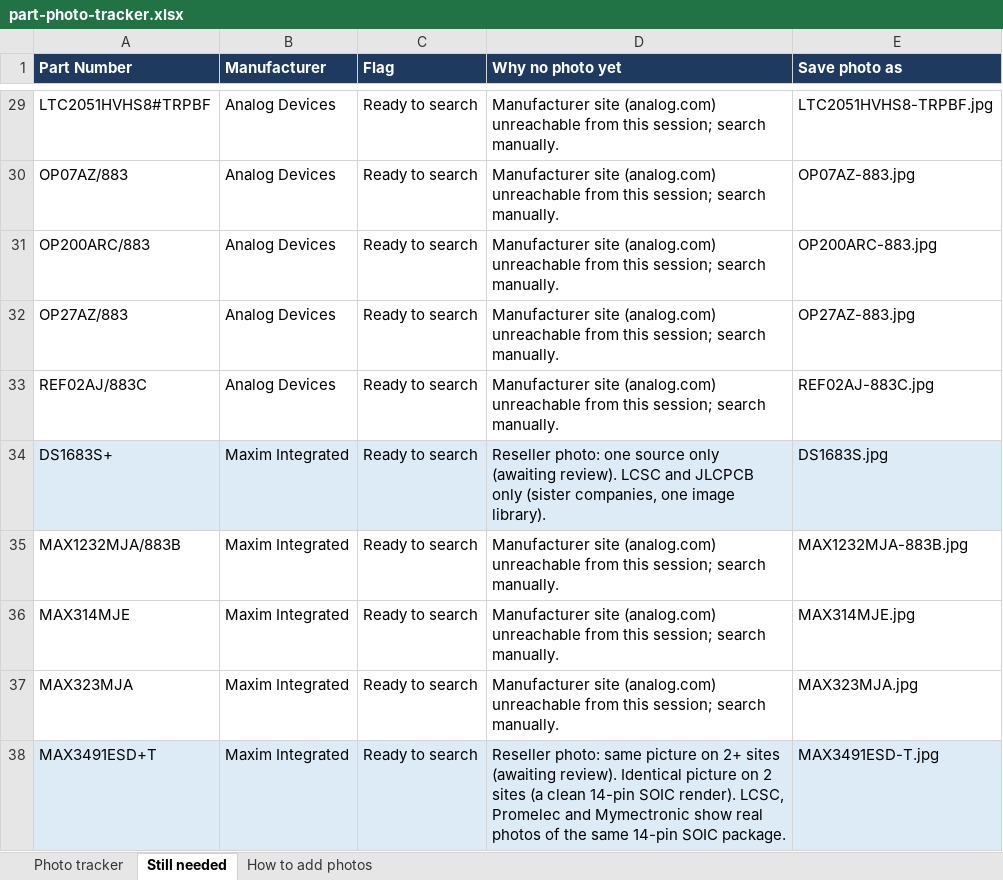
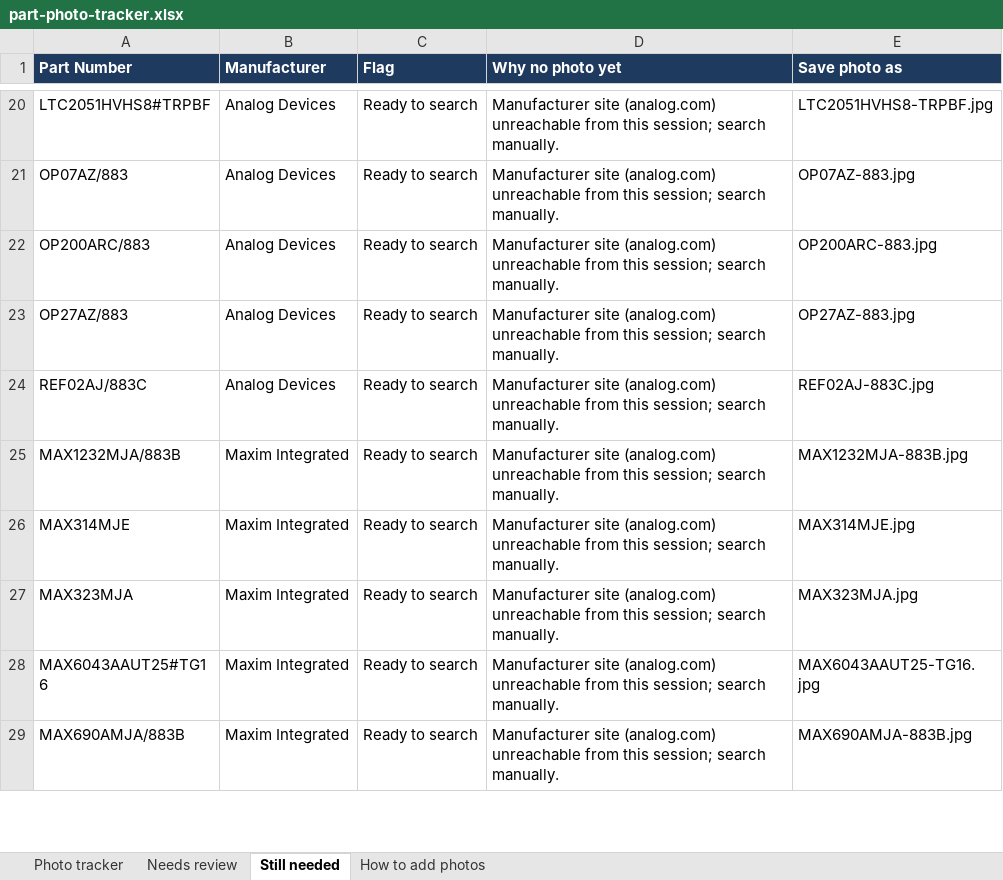
Before and after one commit to zhennanl/ziheng-int-website, an Excel workbook: docs/part-photo-tracker.xlsx, sheet Still needed, drawn as a sheet; only a part is shown, gaps mark what is left out; the shorter side is filled out with more unchanged rows; values as stored, in another font and other column widths than the file's, no borders; the diff covers the shown part only; the diff names each change by its address in the sheet, - before the commit and + after, or states it on an @@ line.

```diff
--- a/docs/part-photo-tracker.xlsx (sheet Still needed)
+++ b/docs/part-photo-tracker.xlsx (sheet Still needed)
+sheet tab: Needs review
-row 34: DS1683S+ | Maxim Integrated | Ready to search | Reseller photo: one source only (awaiting review). LCSC and JLCPCB only (sister companies, one image library). | DS1683S.jpg
-row 38: MAX3491ESD+T | Maxim Integrated | Ready to search | Reseller photo: same picture on 2+ sites (awaiting review). Identical picture on 2 sites (a clean 14-pin SOIC render). LCSC, Promelec and Mymectronic show real photos of the same 14-pin SOIC package. | MAX3491ESD-T.jpg
```
Also changed, not shown: 22 removed rows elsewhere in this sheet, sheet Photo tracker, 26 other files.
